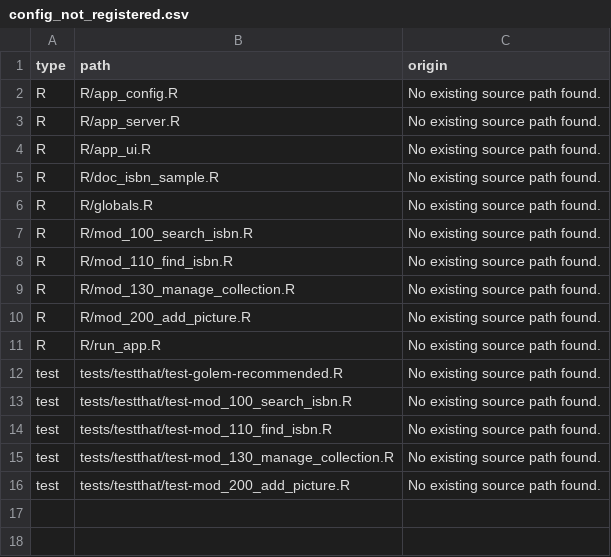
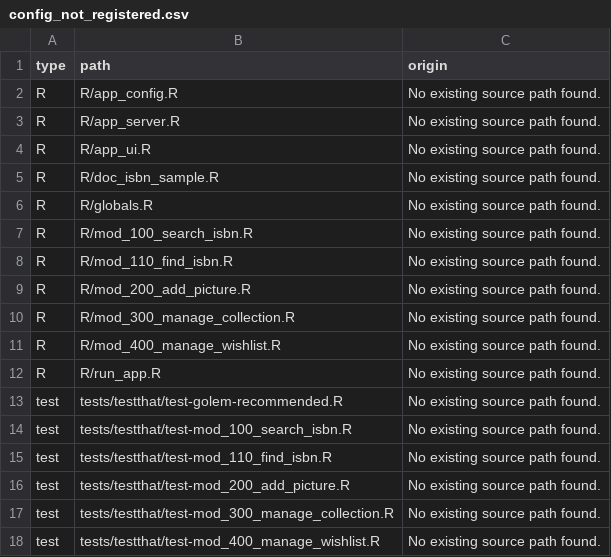
Before and after one commit to ymansiaux/mycomicslibrary, a CSV file: dev/config_not_registered.csv, drawn as a sheet; removed rows and columns are numbered as before the commit, all else as after; the diff names each change by its address in the sheet, - before the commit and + after, or states it on an @@ line.

```diff
--- a/dev/config_not_registered.csv
+++ b/dev/config_not_registered.csv
-row 9: R | R/mod_130_manage_collection.R | No existing source path found.
+row 10: R | R/mod_300_manage_collection.R | No existing source path found.
+row 11: R | R/mod_400_manage_wishlist.R | No existing source path found.
-row 15: test | tests/testthat/test-mod_130_manage_collection.R | No existing source path found.
+row 17: test | tests/testthat/test-mod_300_manage_collection.R | No existing source path found.
+row 18: test | tests/testthat/test-mod_400_manage_wishlist.R | No existing source path found.
```
Also changed, not shown: 19 other files.
